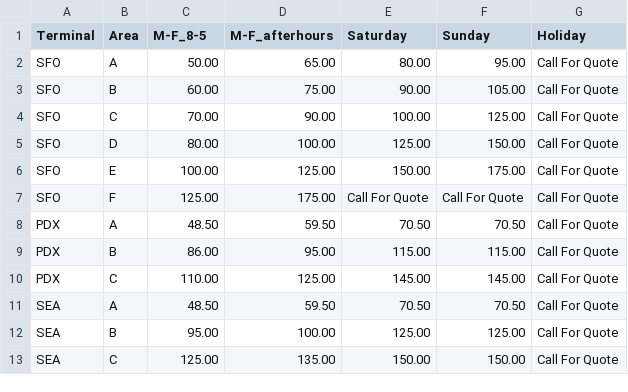
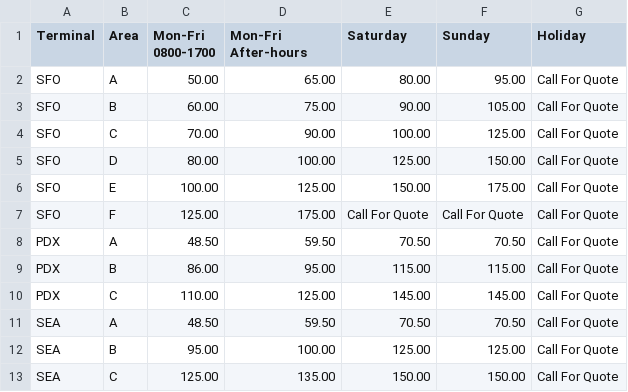
Before and after one commit to naydeenmonzon/act2Services, a CSV file: assets/special_rates.csv, drawn as a sheet.

```diff
--- a/assets/special_rates.csv
+++ b/assets/special_rates.csv
@@ -1,2 +1,2 @@
-Terminal,Area,M-F_8-5,M-F_afterhours,Saturday,Sunday,Holiday
+Terminal,Area,Mon-Fri 0800-1700,Mon-Fri After-hours,Saturday,Sunday,Holiday
 SFO,A,50.00,65.00,80.00,95.00,Call For Quote
```
Also changed, not shown: assets/Accessorial.csv, assets/Linehaul_Rates.csv, 16 other files.
